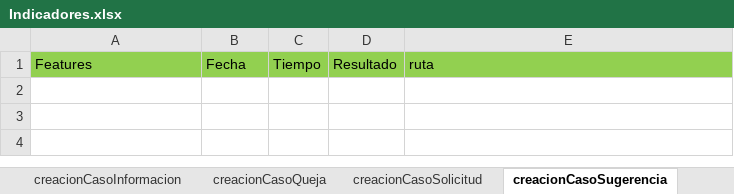
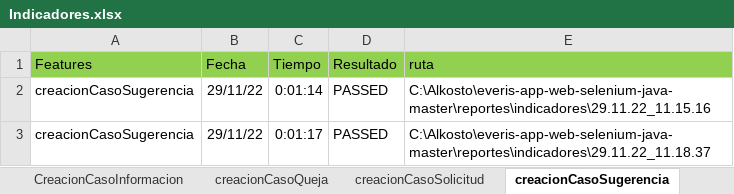
Before and after one commit to victor11234/everis-app-web-selenium-java-master, an Excel workbook: Indicadores.xlsx, sheet creacionCasoSugerencia, drawn as a sheet; values as stored, in another font and other column widths than the file's, no borders; 1 other sheet too large or unreadable and not compared; the diff names each change by its address in the sheet, - before the commit and + after, or states it on an @@ line.

```diff
--- a/Indicadores.xlsx (sheet creacionCasoSugerencia)
+++ b/Indicadores.xlsx (sheet creacionCasoSugerencia)
-sheet tab: creacionCasoInformacion
+sheet tab: CreacionCasoInformacion
+row 2: creacionCasoSugerencia | 29/11/22 | 0:01:14 | PASSED | C:\Alkosto\everis-app-web-selenium-java-master\reportes\indicadores\29.11.22_11.15.16
+row 3: creacionCasoSugerencia | 29/11/22 | 0:01:17 | PASSED | C:\Alkosto\everis-app-web-selenium-java-master\reportes\indicadores\29.11.22_11.18.37
```
Also changed, not shown: sheet CreacionCuentaEmpresa, sheet Indicadores de ejecucion, sheet CreacionCasoFelicitaciones, sheet Resumen, formulas that keep their value, 13 other files.
